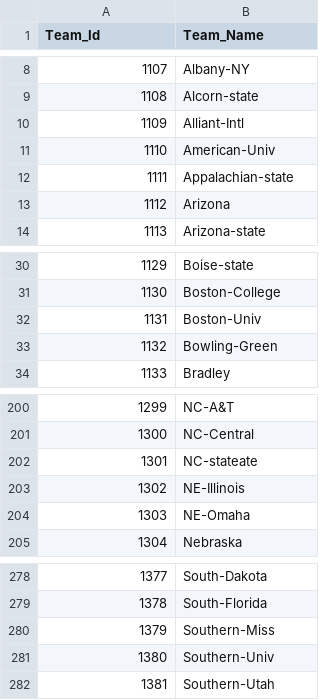
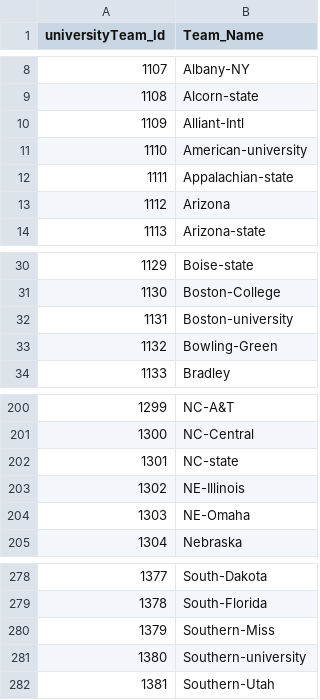
Before and after one commit to geerc/bracketlytics, a CSV file: data/kaggle_data/Teams.csv, drawn as a sheet; only a part is shown, gaps mark what is left out; the diff names each change by its address in the sheet, - before the commit and + after, or states it on an @@ line.

```diff
--- a/data/kaggle_data/Teams.csv
+++ b/data/kaggle_data/Teams.csv
-A1: Team_Id
+A1: universityTeam_Id
-B11 (Team_Name): American-Univ
+B11 (Team_Name): American-university
-B32 (Team_Name): Boston-Univ
+B32 (Team_Name): Boston-university
-B202 (Team_Name): NC-stateate
+B202 (Team_Name): NC-state
-B281 (Team_Name): Southern-Univ
+B281 (Team_Name): Southern-university
```
Also changed, not shown: 5 other files.
